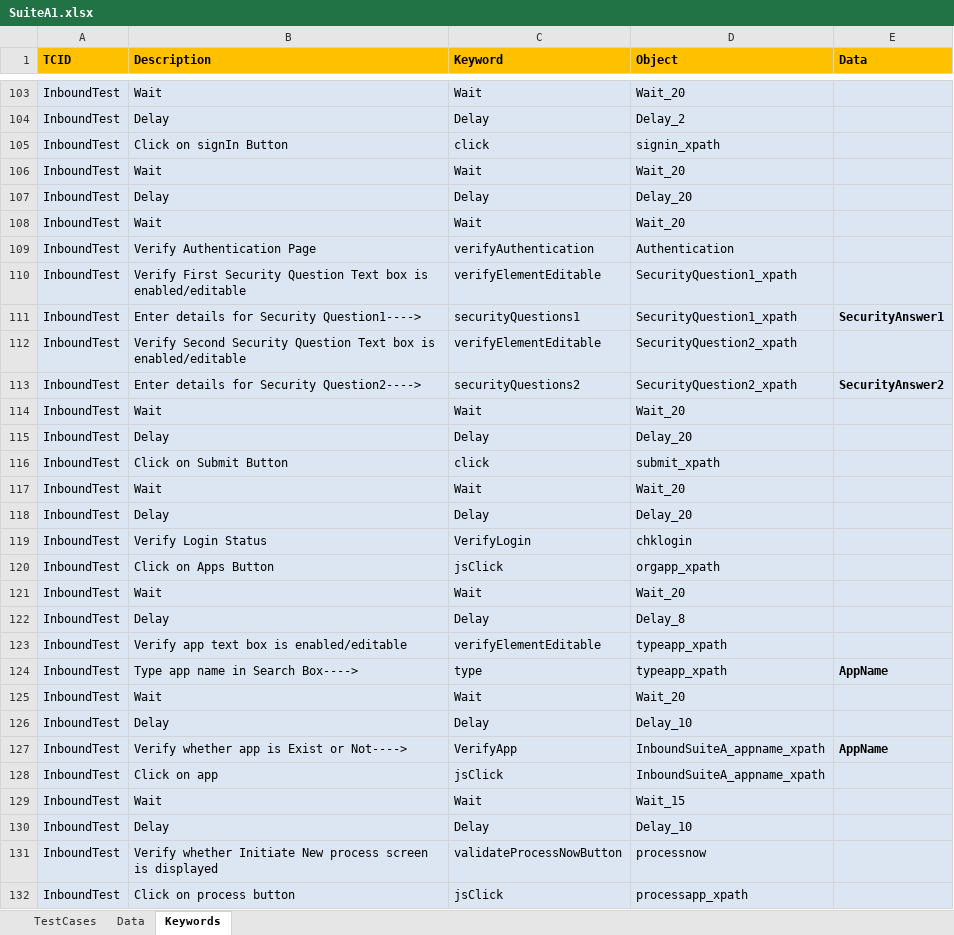
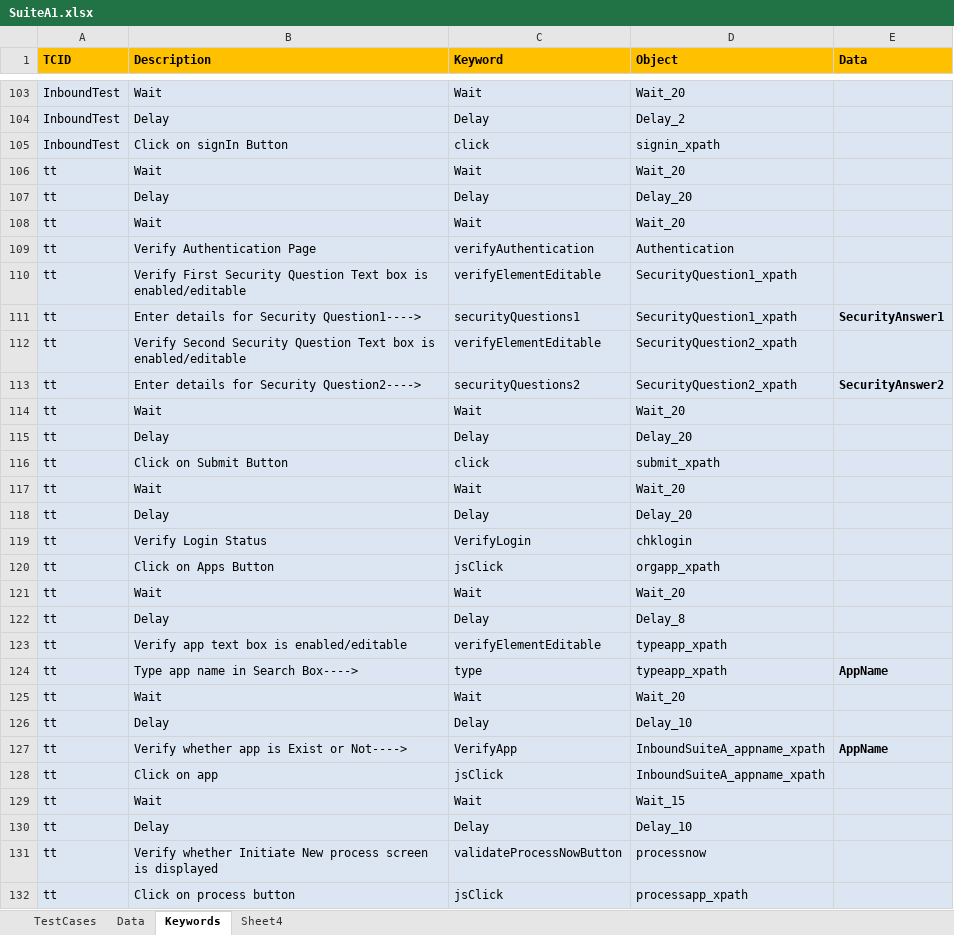
Before and after one commit to seleniumgit94/TaxillaSuite, an Excel workbook: Excels/SuiteA1.xlsx, sheet Keywords, drawn as a sheet; only a part is shown, gaps mark what is left out; values as stored, in another font and other column widths than the file's, no borders; the diff covers the shown part only; the diff names each change by its address in the sheet, - before the commit and + after, or states it on an @@ line.

```diff
--- a/Excels/SuiteA1.xlsx (sheet Keywords)
+++ b/Excels/SuiteA1.xlsx (sheet Keywords)
+sheet tab: Sheet4
-A106:A132 (TCID): InboundTest
+A106:A132 (TCID): tt
```
Also changed, not shown: 174 edited cells elsewhere in this sheet, InputFile/InboundTestSuiteA_InputFiles/excel_asset.xlsx, 8 other files.
